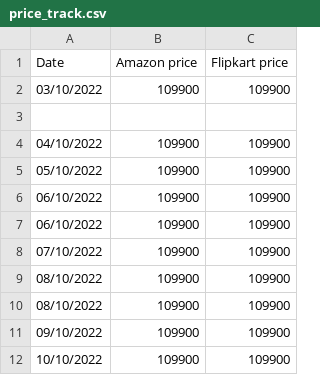
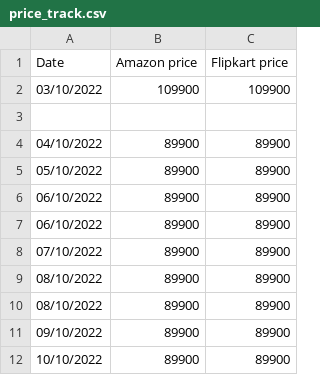
Before and after one commit to mdarfan357/Automated-WebScraping, a CSV file: price_track.csv, drawn as a sheet.

Commit message:
Update price_track.csv

```diff
--- a/price_track.csv
+++ b/price_track.csv
@@ -3,10 +3,10 @@ Date,Amazon price,Flipkart price
 
-04/10/2022,109900,109900
-05/10/2022,109900,109900
-06/10/2022,109900,109900
-06/10/2022,109900,109900
-07/10/2022,109900,109900
-08/10/2022,109900,109900
-08/10/2022,109900,109900
-09/10/2022,109900,109900
-10/10/2022,109900,109900
+04/10/2022,89900,89900
+05/10/2022,89900,89900
+06/10/2022,89900,89900
+06/10/2022,89900,89900
+07/10/2022,89900,89900
+08/10/2022,89900,89900
+08/10/2022,89900,89900
+09/10/2022,89900,89900
+10/10/2022,89900,89900
```
